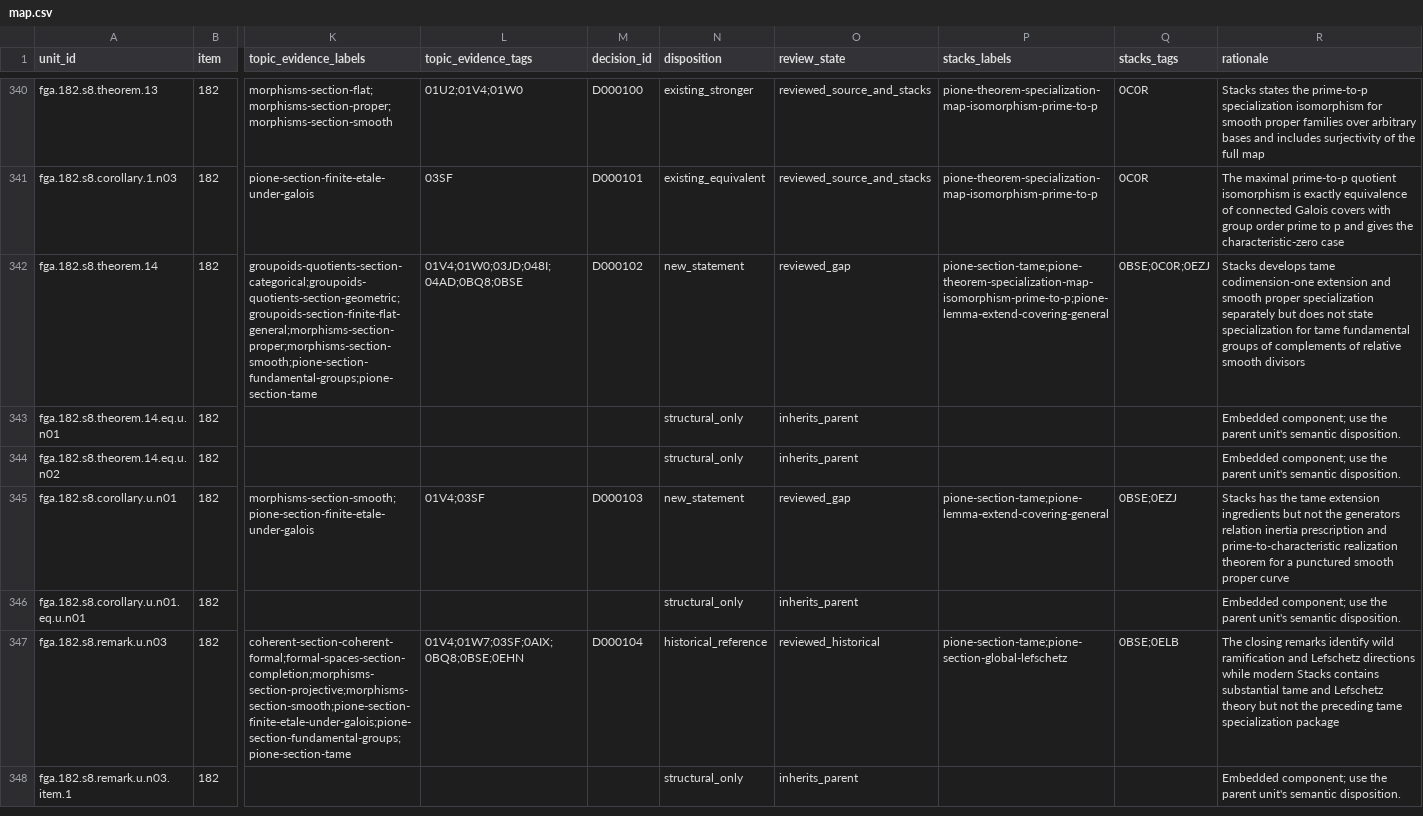
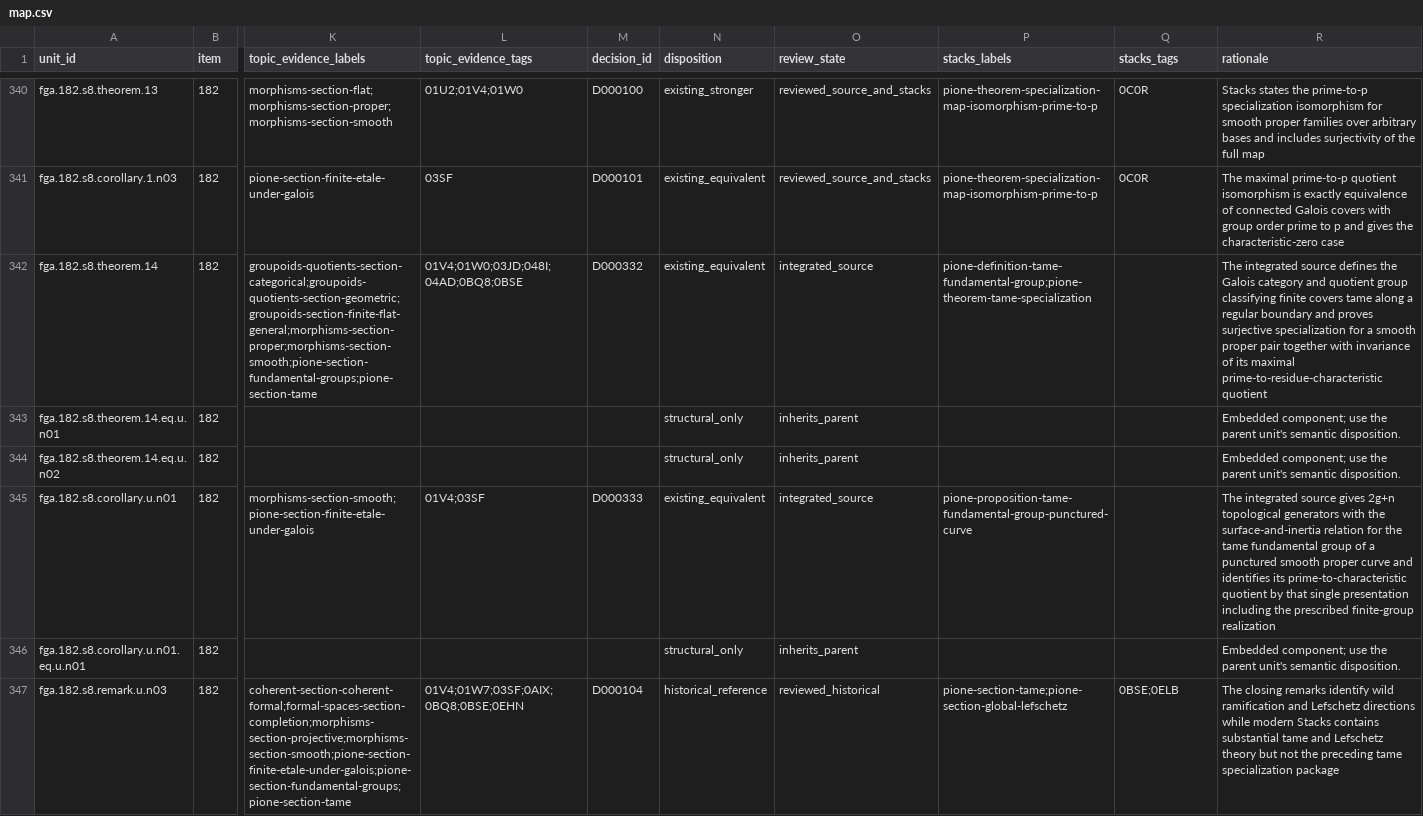
Before and after one commit to KokunoYumeto/stacks-english-ai-edition, a CSV file: fga/map.csv, drawn as a sheet; only a part is shown, gaps mark what is left out; the shorter side is filled out with more unchanged rows; the diff names each change by its address in the sheet, - before the commit and + after, or states it on an @@ line.

```diff
--- a/fga/map.csv
+++ b/fga/map.csv
-M342 (decision_id): D000102
+M342 (decision_id): D000332
-N342 (disposition): new_statement
+N342 (disposition): existing_equivalent
-O342 (review_state): reviewed_gap
+O342 (review_state): integrated_source
-P342 (stacks_labels): pione-section-tame;pione-theorem-specialization-map-isomorphism-prime-to-p;pione-lemma-extend-covering-general
+P342 (stacks_labels): pione-definition-tame-fundamental-group;pione-theorem-tame-specialization
-Q342 (stacks_tags): 0BSE;0C0R;0EZJ
+Q342 (stacks_tags): (empty)
-R342 (rationale): Stacks develops tame codimension-one extension and smooth proper specialization separately but does not state specialization for tame fundamental groups of complements of relative smooth divisors
+R342 (rationale): The integrated source defines the Galois category and quotient group classifying finite covers tame along a regular boundary and proves surjective specialization for a smooth proper pair together with invariance of its maximal prime-to-residue-characteristic quotient
-M345 (decision_id): D000103
+M345 (decision_id): D000333
-N345 (disposition): new_statement
+N345 (disposition): existing_equivalent
-O345 (review_state): reviewed_gap
+O345 (review_state): integrated_source
-P345 (stacks_labels): pione-section-tame;pione-lemma-extend-covering-general
+P345 (stacks_labels): pione-proposition-tame-fundamental-group-punctured-curve
-Q345 (stacks_tags): 0BSE;0EZJ
+Q345 (stacks_tags): (empty)
-R345 (rationale): Stacks has the tame extension ingredients but not the generators relation inertia prescription and prime-to-characteristic realization theorem for a punctured smooth proper curve
+R345 (rationale): The integrated source gives 2g+n topological generators with the surface-and-inertia relation for the tame fundamental group of a punctured smooth proper curve and identifies its prime-to-characteristic quotient by that single presentation including the prescribed finite-group realization
```
Also changed, not shown: fga/dec.csv, fga/ucand.csv, 6 other files.
